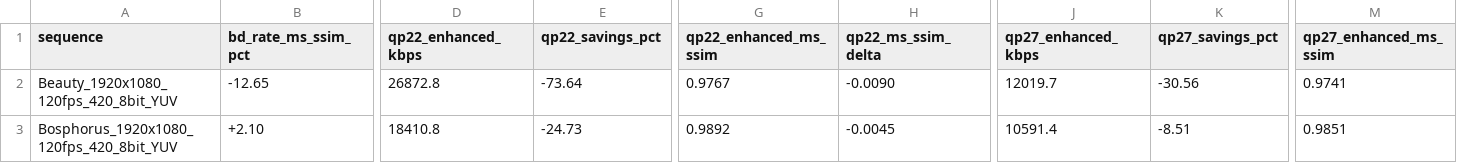
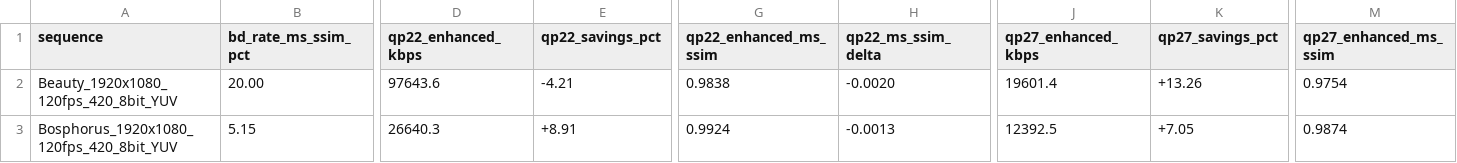
Before and after one commit to marcoeg/kelvin-benchmark, a CSV file: results/uvg_rd_per_qp_ms_ssim.csv, drawn as a sheet; only a part is shown, gaps mark what is left out; the diff covers the shown part only; the diff names each change by its address in the sheet, - before the commit and + after, or states it on an @@ line.

```diff
--- a/results/uvg_rd_per_qp_ms_ssim.csv
+++ b/results/uvg_rd_per_qp_ms_ssim.csv
-B2 (bd_rate_ms_ssim_pct): -12.65
+B2 (bd_rate_ms_ssim_pct): 20.00
-D2 (qp22_enhanced_kbps): 26872.8
+D2 (qp22_enhanced_kbps): 97643.6
-E2 (qp22_savings_pct): -73.64
+E2 (qp22_savings_pct): -4.21
-G2 (qp22_enhanced_ms_ssim): 0.9767
+G2 (qp22_enhanced_ms_ssim): 0.9838
-H2 (qp22_ms_ssim_delta): -0.0090
+H2 (qp22_ms_ssim_delta): -0.0020
-J2 (qp27_enhanced_kbps): 12019.7
+J2 (qp27_enhanced_kbps): 19601.4
-K2 (qp27_savings_pct): -30.56
+K2 (qp27_savings_pct): +13.26
-M2 (qp27_enhanced_ms_ssim): 0.9741
+M2 (qp27_enhanced_ms_ssim): 0.9754
-B3 (bd_rate_ms_ssim_pct): +2.10
+B3 (bd_rate_ms_ssim_pct): 5.15
-D3 (qp22_enhanced_kbps): 18410.8
+D3 (qp22_enhanced_kbps): 26640.3
-E3 (qp22_savings_pct): -24.73
+E3 (qp22_savings_pct): +8.91
-G3 (qp22_enhanced_ms_ssim): 0.9892
+G3 (qp22_enhanced_ms_ssim): 0.9924
-H3 (qp22_ms_ssim_delta): -0.0045
+H3 (qp22_ms_ssim_delta): -0.0013
-J3 (qp27_enhanced_kbps): 10591.4
+J3 (qp27_enhanced_kbps): 12392.5
-K3 (qp27_savings_pct): -8.51
+K3 (qp27_savings_pct): +7.05
-M3 (qp27_enhanced_ms_ssim): 0.9851
+M3 (qp27_enhanced_ms_ssim): 0.9874
```
Also changed, not shown: 129 edited cells elsewhere in this file, results/mcljcv_summary.csv, results/uvg_rd_per_qp_psnr.csv, 7 other files.
